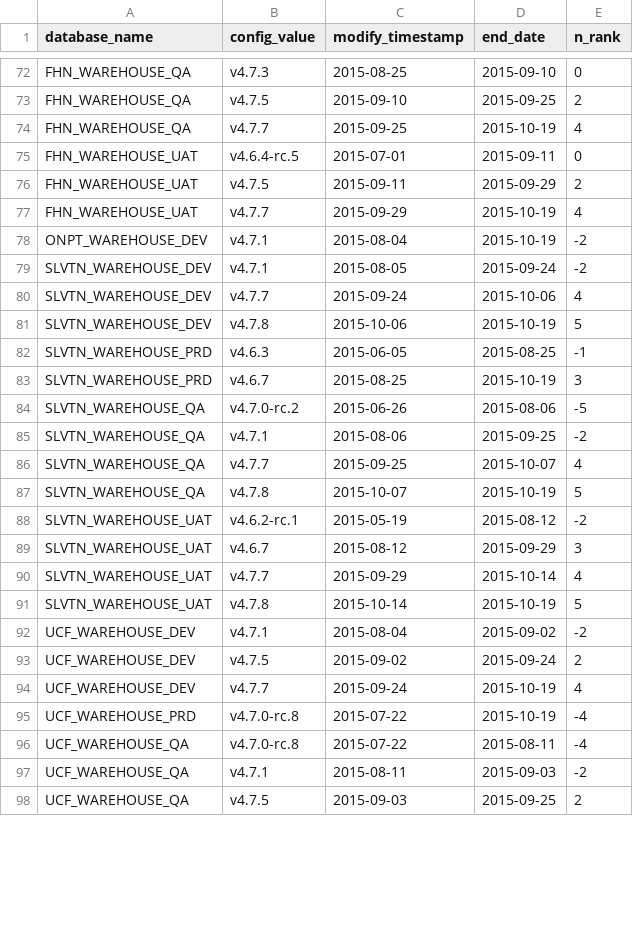
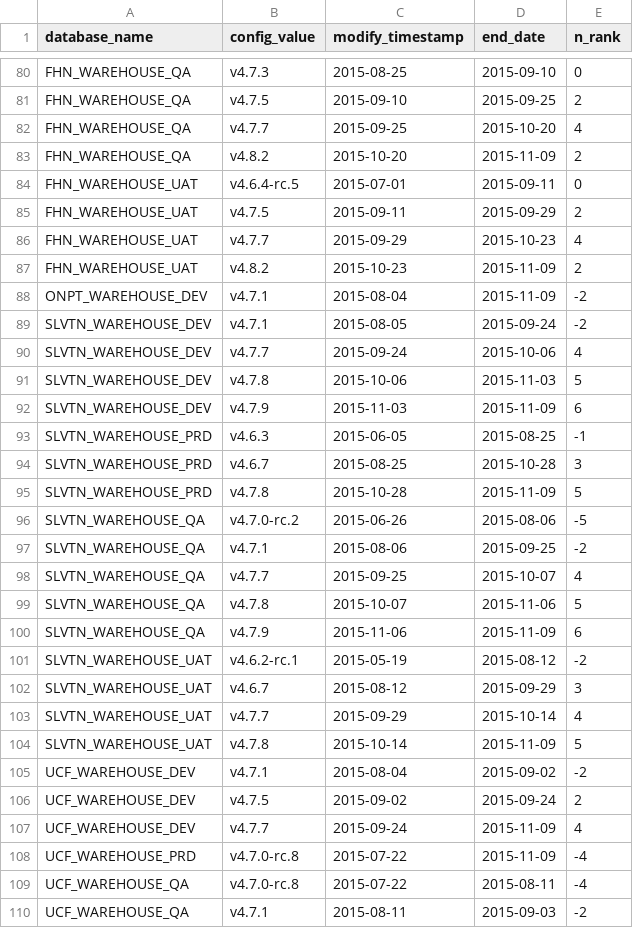
Before and after one commit to smnioffe/web, a CSV file: config_output/versionhistory/data.csv, drawn as a sheet; only a part is shown, gaps mark what is left out; the shorter side is filled out with more unchanged rows; the diff covers the shown part only.

```diff
--- a/config_output/versionhistory/data.csv
+++ b/config_output/versionhistory/data.csv
@@ -73,12 +81,16 @@ FHN_WAREHOUSE_QA,v4.7.3,2015-08-25,2015-09-10,0
 FHN_WAREHOUSE_QA,v4.7.5,2015-09-10,2015-09-25,2
-FHN_WAREHOUSE_QA,v4.7.7,2015-09-25,2015-10-19,4
+FHN_WAREHOUSE_QA,v4.7.7,2015-09-25,2015-10-20,4
+FHN_WAREHOUSE_QA,v4.8.2,2015-10-20,2015-11-09,2
 FHN_WAREHOUSE_UAT,v4.6.4-rc.5,2015-07-01,2015-09-11,0
 FHN_WAREHOUSE_UAT,v4.7.5,2015-09-11,2015-09-29,2
-FHN_WAREHOUSE_UAT,v4.7.7,2015-09-29,2015-10-19,4
-ONPT_WAREHOUSE_DEV,v4.7.1,2015-08-04,2015-10-19,-2
+FHN_WAREHOUSE_UAT,v4.7.7,2015-09-29,2015-10-23,4
+FHN_WAREHOUSE_UAT,v4.8.2,2015-10-23,2015-11-09,2
+ONPT_WAREHOUSE_DEV,v4.7.1,2015-08-04,2015-11-09,-2
 SLVTN_WAREHOUSE_DEV,v4.7.1,2015-08-05,2015-09-24,-2
 SLVTN_WAREHOUSE_DEV,v4.7.7,2015-09-24,2015-10-06,4
-SLVTN_WAREHOUSE_DEV,v4.7.8,2015-10-06,2015-10-19,5
+SLVTN_WAREHOUSE_DEV,v4.7.8,2015-10-06,2015-11-03,5
+SLVTN_WAREHOUSE_DEV,v4.7.9,2015-11-03,2015-11-09,6
 SLVTN_WAREHOUSE_PRD,v4.6.3,2015-06-05,2015-08-25,-1
-SLVTN_WAREHOUSE_PRD,v4.6.7,2015-08-25,2015-10-19,3
+SLVTN_WAREHOUSE_PRD,v4.6.7,2015-08-25,2015-10-28,3
+SLVTN_WAREHOUSE_PRD,v4.7.8,2015-10-28,2015-11-09,5
 SLVTN_WAREHOUSE_QA,v4.7.0-rc.2,2015-06-26,2015-08-06,-5
@@ -86,3 +98,4 @@ SLVTN_WAREHOUSE_QA,v4.7.1,2015-08-06,2015-09-25,-2
 SLVTN_WAREHOUSE_QA,v4.7.7,2015-09-25,2015-10-07,4
-SLVTN_WAREHOUSE_QA,v4.7.8,2015-10-07,2015-10-19,5
+SLVTN_WAREHOUSE_QA,v4.7.8,2015-10-07,2015-11-06,5
+SLVTN_WAREHOUSE_QA,v4.7.9,2015-11-06,2015-11-09,6
 SLVTN_WAREHOUSE_UAT,v4.6.2-rc.1,2015-05-19,2015-08-12,-2
@@ -90,7 +103,7 @@ SLVTN_WAREHOUSE_UAT,v4.6.7,2015-08-12,2015-09-29,3
 SLVTN_WAREHOUSE_UAT,v4.7.7,2015-09-29,2015-10-14,4
-SLVTN_WAREHOUSE_UAT,v4.7.8,2015-10-14,2015-10-19,5
+SLVTN_WAREHOUSE_UAT,v4.7.8,2015-10-14,2015-11-09,5
 UCF_WAREHOUSE_DEV,v4.7.1,2015-08-04,2015-09-02,-2
 UCF_WAREHOUSE_DEV,v4.7.5,2015-09-02,2015-09-24,2
-UCF_WAREHOUSE_DEV,v4.7.7,2015-09-24,2015-10-19,4
-UCF_WAREHOUSE_PRD,v4.7.0-rc.8,2015-07-22,2015-10-19,-4
+UCF_WAREHOUSE_DEV,v4.7.7,2015-09-24,2015-11-09,4
+UCF_WAREHOUSE_PRD,v4.7.0-rc.8,2015-07-22,2015-11-09,-4
 UCF_WAREHOUSE_QA,v4.7.0-rc.8,2015-07-22,2015-08-11,-4
```
Also changed, not shown: 10 added rows and 28 edited cells elsewhere in this file, 4 other files.
